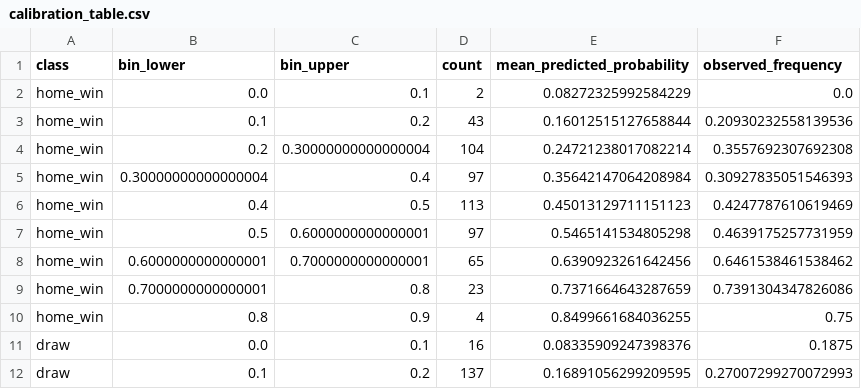
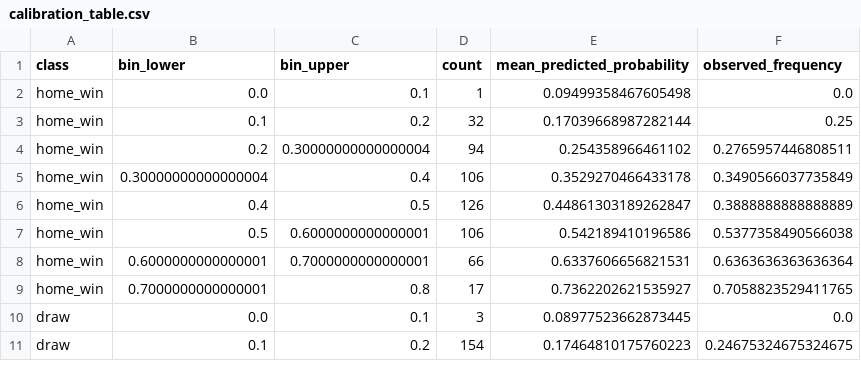
Before and after one commit to mejding/matchlabs, a CSV file: evaluation/calibration_table.csv, drawn as a sheet; only a part is shown; the diff covers the shown part only.

```diff
--- a/evaluation/calibration_table.csv
+++ b/evaluation/calibration_table.csv
@@ -1,12 +1,11 @@
 class,bin_lower,bin_upper,count,mean_predicted_probability,observed_frequency
-home_win,0.0,0.1,2,0.08272325992584229,0.0
-home_win,0.1,0.2,43,0.16012515127658844,0.20930232558139536
-home_win,0.2,0.30000000000000004,104,0.24721238017082214,0.3557692307692308
-home_win,0.30000000000000004,0.4,97,0.35642147064208984,0.30927835051546393
-home_win,0.4,0.5,113,0.45013129711151123,0.4247787610619469
-home_win,0.5,0.6000000000000001,97,0.5465141534805298,0.4639175257731959
-home_win,0.6000000000000001,0.7000000000000001,65,0.6390923261642456,0.6461538461538462
-home_win,0.7000000000000001,0.8,23,0.7371664643287659,0.7391304347826086
-home_win,0.8,0.9,4,0.8499661684036255,0.75
-draw,0.0,0.1,16,0.08335909247398376,0.1875
-draw,0.1,0.2,137,0.16891056299209595,0.27007299270072993
+home_win,0.0,0.1,1,0.09499358467605498,0.0
+home_win,0.1,0.2,32,0.17039668987282144,0.25
+home_win,0.2,0.30000000000000004,94,0.254358966461102,0.2765957446808511
+home_win,0.30000000000000004,0.4,106,0.3529270466433178,0.3490566037735849
+home_win,0.4,0.5,126,0.44861303189262847,0.3888888888888889
+home_win,0.5,0.6000000000000001,106,0.542189410196586,0.5377358490566038
+home_win,0.6000000000000001,0.7000000000000001,66,0.6337606656821531,0.6363636363636364
+home_win,0.7000000000000001,0.8,17,0.7362202621535927,0.7058823529411765
+draw,0.0,0.1,3,0.08977523662873445,0.0
+draw,0.1,0.2,154,0.17464810175760223,0.24675324675324675
```
Also changed, not shown: 1 removed row and 32 edited cells elsewhere in this file, evaluation/confidence_analysis.csv, evaluation/fixtures_2026_27/latest_forecast_snapshot.csv, 42 other files.
